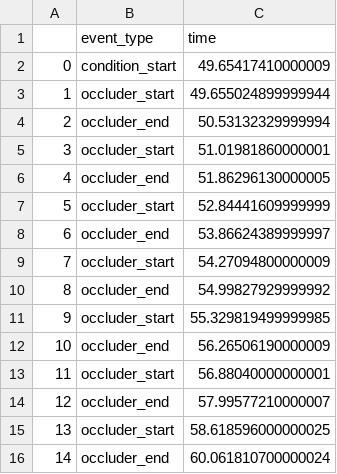
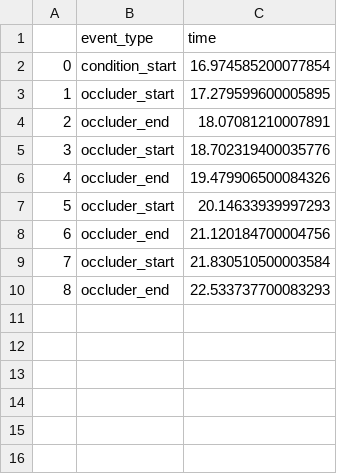
Before and after one commit to JGHartel/Rotating_blink_occlusion, a CSV file: data/44/rr_event_data.csv, drawn as a sheet.

```diff
--- a/data/44/rr_event_data.csv
+++ b/data/44/rr_event_data.csv
@@ -1,16 +1,10 @@
 ,event_type,time
-0,condition_start,49.65417410000009
-1,occluder_start,49.655024899999944
-2,occluder_end,50.53132329999994
-3,occluder_start,51.01981860000001
-4,occluder_end,51.86296130000005
-5,occluder_start,52.84441609999999
-6,occluder_end,53.86624389999997
-7,occluder_start,54.27094800000009
-8,occluder_end,54.99827929999992
-9,occluder_start,55.329819499999985
-10,occluder_end,56.26506190000009
-11,occluder_start,56.88040000000001
-12,occluder_end,57.99577210000007
-13,occluder_start,58.618596000000025
-14,occluder_end,60.061810700000024
+0,condition_start,16.974585200077854
+1,occluder_start,17.279599600005895
+2,occluder_end,18.07081210007891
+3,occluder_start,18.702319400035776
+4,occluder_end,19.479906500084326
+5,occluder_start,20.14633939997293
+6,occluder_end,21.120184700004756
+7,occluder_start,21.830510500003584
+8,occluder_end,22.533737700083293
```
Also changed, not shown: data/44/bc_event_data.csv, data/44/bc_response_data.csv, 15 other files.
